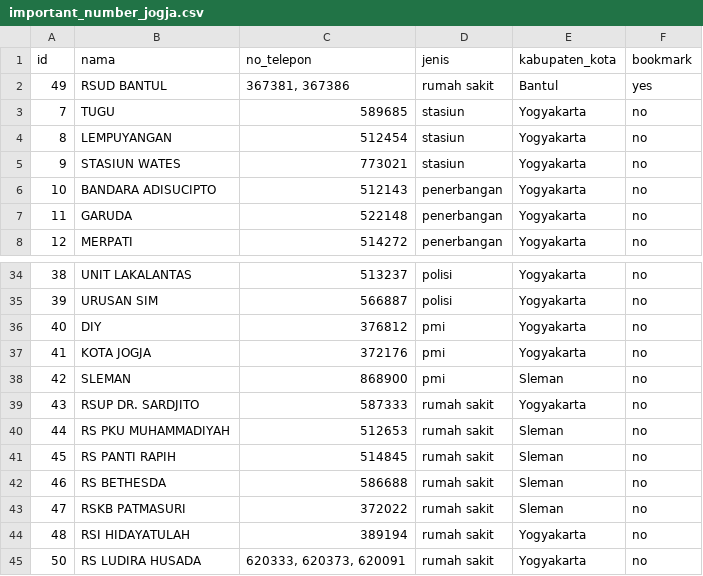
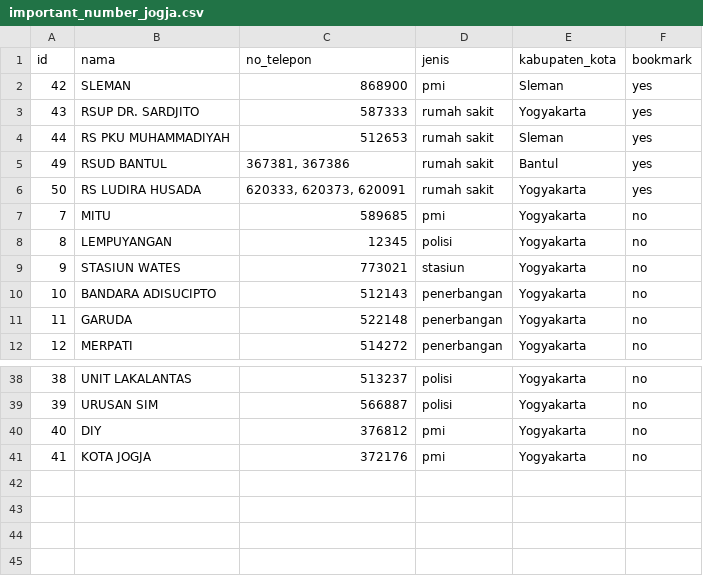
Before and after one commit to aridiawan/CAPSTONE-Purwadhika, a CSV file: Modul 1/important_number_jogja.csv, drawn as a sheet; only a part is shown, gaps mark what is left out.

```diff
--- a/Modul 1/important_number_jogja.csv
+++ b/Modul 1/important_number_jogja.csv
@@ -1,5 +1,9 @@
 id;nama;no_telepon;jenis;kabupaten_kota;bookmark
+42;SLEMAN;868900;pmi;Sleman;yes
+43;RSUP DR. SARDJITO;587333;rumah sakit;Yogyakarta;yes
+44;RS PKU MUHAMMADIYAH;512653;rumah sakit;Sleman;yes
 49;RSUD BANTUL;367381, 367386;rumah sakit;Bantul;yes
-7;TUGU;589685;stasiun;Yogyakarta;no
-8;LEMPUYANGAN;512454;stasiun;Yogyakarta;no
+50;RS LUDIRA HUSADA;620333, 620373, 620091;rumah sakit;Yogyakarta;yes
+7;MITU;589685;pmi;Yogyakarta;no
+8;LEMPUYANGAN;12345;polisi;Yogyakarta;no
 9;STASIUN WATES;773021;stasiun;Yogyakarta;no
@@ -37,9 +41 @@ id;nama;no_telepon;jenis;kabupaten_kota;bookmark
 41;KOTA JOGJA;372176;pmi;Yogyakarta;no
-42;SLEMAN;868900;pmi;Sleman;no
-43;RSUP DR. SARDJITO;587333;rumah sakit;Yogyakarta;no
-44;RS PKU MUHAMMADIYAH;512653;rumah sakit;Sleman;no
-45;RS PANTI RAPIH;514845;rumah sakit;Sleman;no
-46;RS BETHESDA;586688;rumah sakit;Sleman;no
-47;RSKB PATMASURI;372022;rumah sakit;Sleman;no
-48;RSI HIDAYATULAH;389194;rumah sakit;Yogyakarta;no
-50;RS LUDIRA HUSADA;620333, 620373, 620091;rumah sakit;Yogyakarta;no
```
Also changed, not shown: 3 other files.
